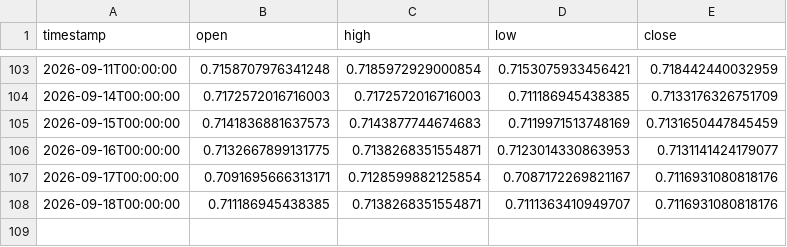
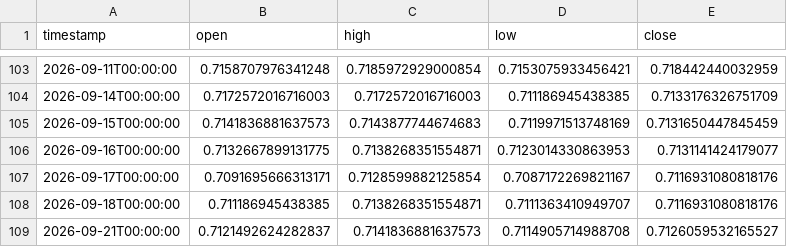
Before and after one commit to daniel17857-web/tide-paper-trader, a CSV file: data/fx_AUDUSD_1d.csv, drawn as a sheet; only a part is shown, gaps mark what is left out.

```diff
--- a/data/fx_AUDUSD_1d.csv
+++ b/data/fx_AUDUSD_1d.csv
@@ -108 +108,2 @@ timestamp,open,high,low,close
 2026-09-18T00:00:00,0.711186945438385,0.7138268351554871,0.7111363410949707,0.7116931080818176
+2026-09-21T00:00:00,0.7121492624282837,0.7141836881637573,0.7114905714988708,0.7126059532165527
```
Also changed, not shown: data/fx_EURUSD_1d.csv, data/fx_GBPUSD_1d.csv, 7 other files.
